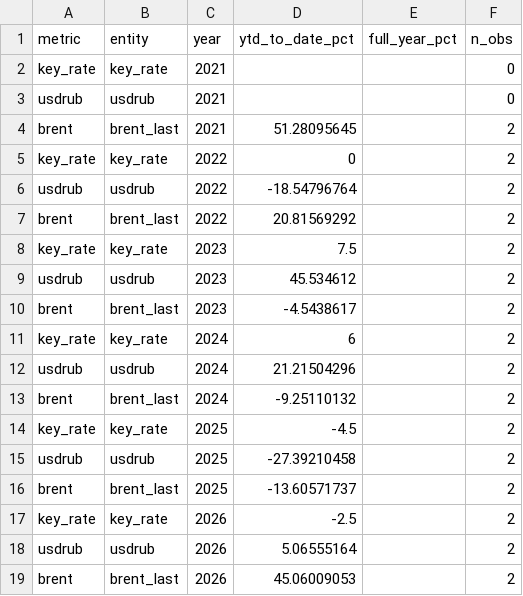
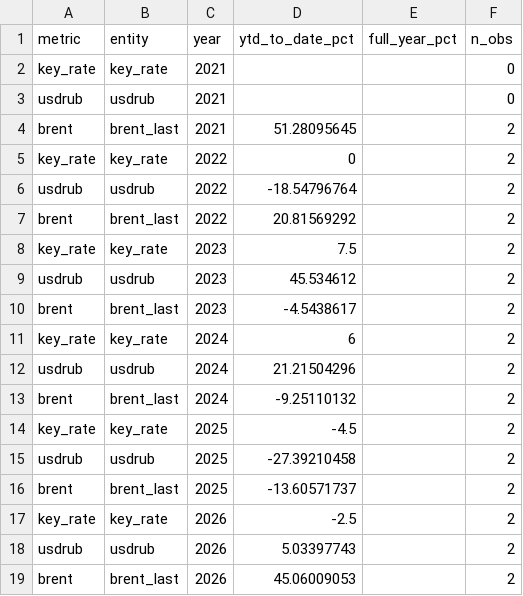
Before and after one commit to alexeigudkov2018-jpg/bond-purchase-agent, a CSV file: data/derived/yoy_compare.csv, drawn as a sheet.

```diff
--- a/data/derived/yoy_compare.csv
+++ b/data/derived/yoy_compare.csv
@@ -17,3 +17,3 @@ brent,brent_last,2025,-13.60571737,,2
 key_rate,key_rate,2026,-2.5,,2
-usdrub,usdrub,2026,5.06555164,,2
+usdrub,usdrub,2026,5.03397743,,2
 brent,brent_last,2026,45.06009053,,2
```
Also changed, not shown: data/clean/macro_monthly.csv, data/reference/sources.csv, 19 other files.
